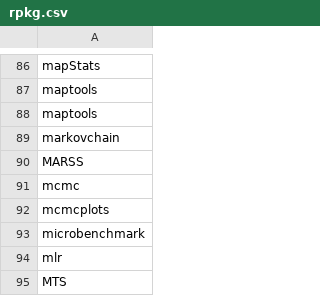
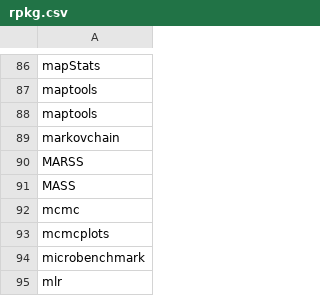
Before and after one commit to nhchauvnu/rpkg, a CSV file: rpkg.csv, drawn as a sheet; only a part is shown, gaps mark what is left out; the shorter side is filled out with more unchanged rows.

Commit message:
Added BMA and MASS packages to the list.

```diff
--- a/rpkg.csv
+++ b/rpkg.csv
@@ -90,2 +90,3 @@ markovchain
 MARSS
+MASS
 mcmc
```
